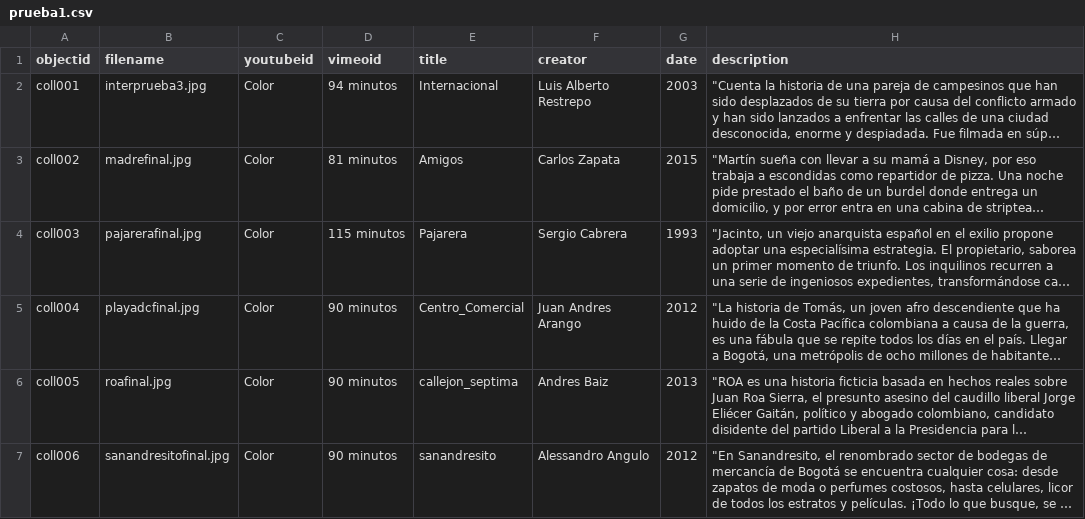
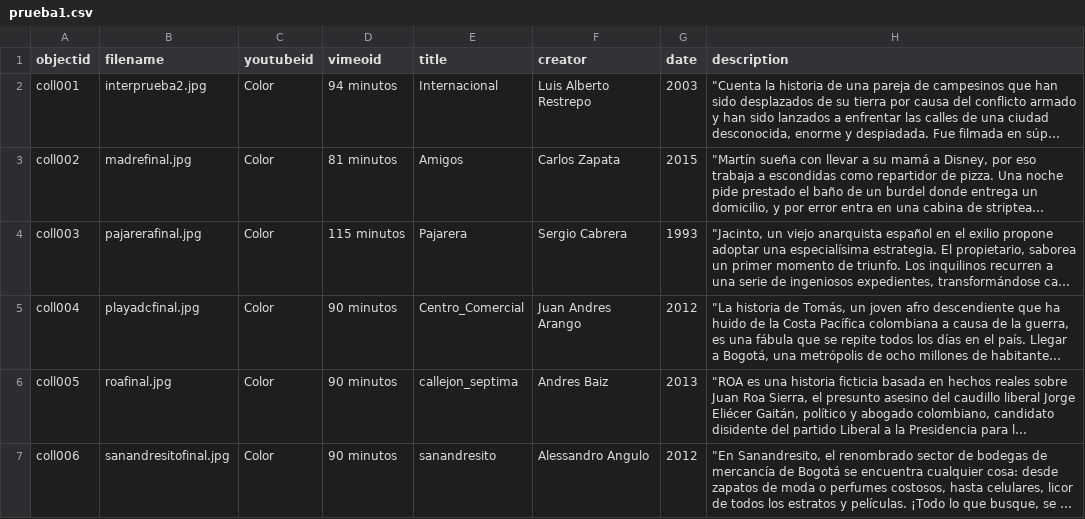
Before and after one commit to motxanoak/motxanoak.github.io, a CSV file: _data/prueba1.csv, drawn as a sheet; only a part is shown; long unchanged cells end in …; the diff names each change by its address in the sheet, - before the commit and + after, or states it on an @@ line.

Commit message:
Update prueba1.csv

```diff
--- a/_data/prueba1.csv
+++ b/_data/prueba1.csv
-B2 (filename): interprueba3.jpg
+B2 (filename): interprueba2.jpg
```
